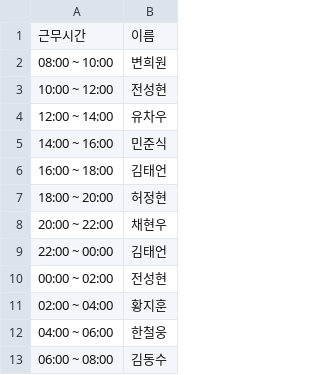
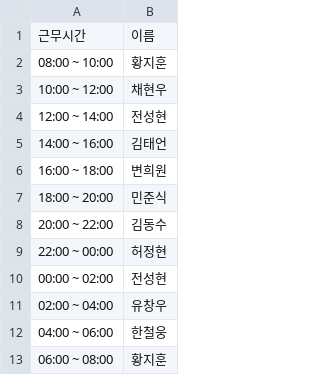
Before and after one commit to hwangjihun/work_schedule, a CSV file: archive/csv/2024-01-05.csv, drawn as a sheet.

```diff
--- a/archive/csv/2024-01-05.csv
+++ b/archive/csv/2024-01-05.csv
@@ -1,13 +1,13 @@
 근무시간,이름
-08:00 ~ 10:00,변희원
-10:00 ~ 12:00,전성현
-12:00 ~ 14:00,유차우
-14:00 ~ 16:00,민준식
-16:00 ~ 18:00,김태언
-18:00 ~ 20:00,허정현
-20:00 ~ 22:00,채현우
-22:00 ~ 00:00,김태언
+08:00 ~ 10:00,황지훈
+10:00 ~ 12:00,채현우
+12:00 ~ 14:00,전성현
+14:00 ~ 16:00,김태언
+16:00 ~ 18:00,변희원
+18:00 ~ 20:00,민준식
+20:00 ~ 22:00,김동수
+22:00 ~ 00:00,허정현
 00:00 ~ 02:00,전성현
-02:00 ~ 04:00,황지훈
+02:00 ~ 04:00,유창우
 04:00 ~ 06:00,한철웅
-06:00 ~ 08:00,김동수
+06:00 ~ 08:00,황지훈
```
Also changed, not shown: archive/csv/2024-01-06.csv, archive/csv/2024-01-07.csv, 55 other files.
